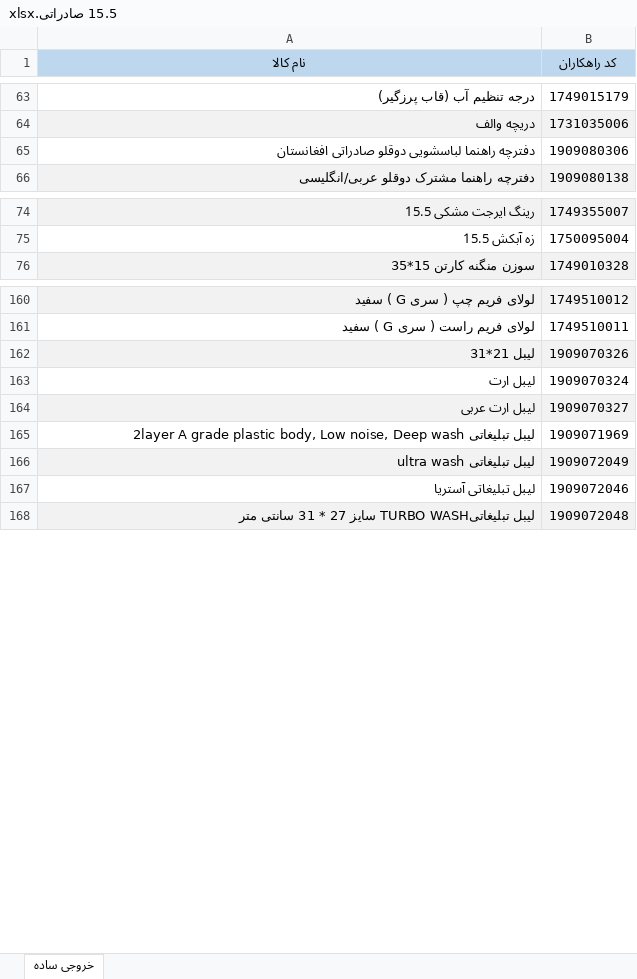
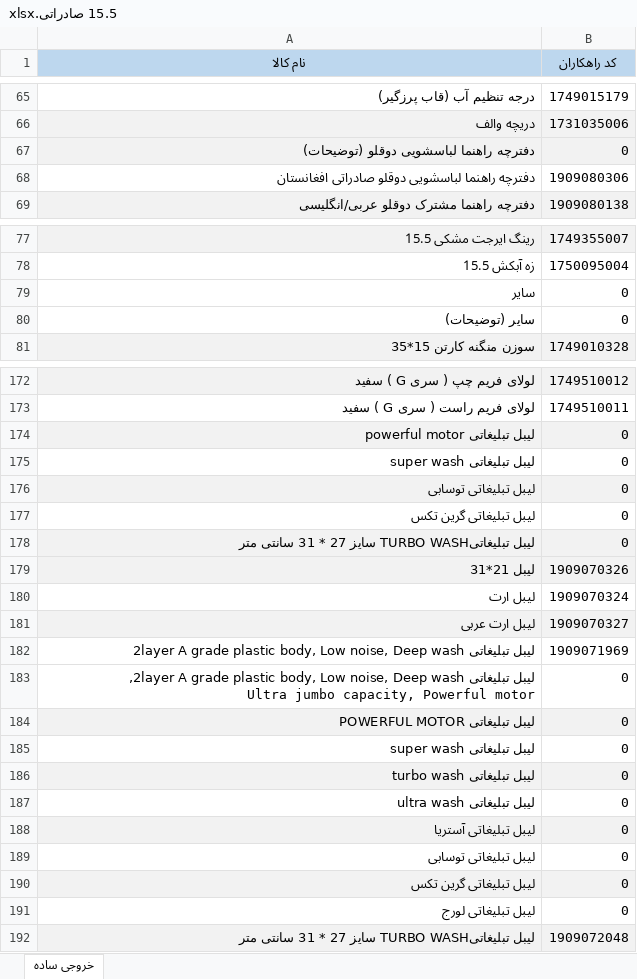
Before and after one commit to hadieghbal/qc, an Excel workbook: bom/دوقلو/15.5 صادراتی.xlsx, sheet خروجی ساده, drawn as a sheet; only a part is shown, gaps mark what is left out; values as stored, in another font and other column widths than the file's, no borders; conditional formats not drawn; addresses are those after the commit; the diff covers the shown part only; the diff names each change by its address in the sheet, - before the commit and + after, or states it on an @@ line.

```diff
--- a/bom/دوقلو/15.5 صادراتی.xlsx (sheet خروجی ساده)
+++ b/bom/دوقلو/15.5 صادراتی.xlsx (sheet خروجی ساده)
@@ row 200 moved to row 67: دفترچه راهنما لباسشویی دوقلو (توضیحات) @@
@@ row 207 moved to row 79: سایر @@
@@ row 201 moved to row 80: سایر (توضیحات) @@
+row 174: لیبل تبلیغاتی powerful motor | 0
+row 175: لیبل تبلیغاتی super wash | 0
+row 176: لیبل تبلیغاتی توسابی | 0
+row 177: لیبل تبلیغاتی گرین تکس | 0
+row 178: لیبل تبلیغاتیTURBO WASH سایز 27 * 31 سانتی متر | 0
+row 183: لیبل تبلیغاتی 2layer A grade plastic body, Low noise, Deep wash, Ultra jumbo capacity, Powerful motor | 0
+row 184: لیبل تبلیغاتی POWERFUL MOTOR | 0
+row 185: لیبل تبلیغاتی super wash | 0
+row 186: لیبل تبلیغاتی turbo wash | 0
-A187:B187 fill: #F2F2F2
+A187:B187 fill: none
-B187 (کد راهکاران): 1909072049
+B187 (کد راهکاران): 0
-A188:B188 fill: none
+A188:B188 fill: #F2F2F2
-B188 (کد راهکاران): 1909072046
+B188 (کد راهکاران): 0
+row 189: لیبل تبلیغاتی توسابی | 0
+row 190: لیبل تبلیغاتی گرین تکس | 0
+row 191: لیبل تبلیغاتی لورج | 0
```
Also changed, not shown: 9 added rows, 5 removed rows, 7 moved rows, 2 edited cells and cell formats elsewhere in this sheet, bom/درب از بالا/TX7-W.xlsx, bom/دوقلو/21 صادراتی.xlsx, 3 other files.
